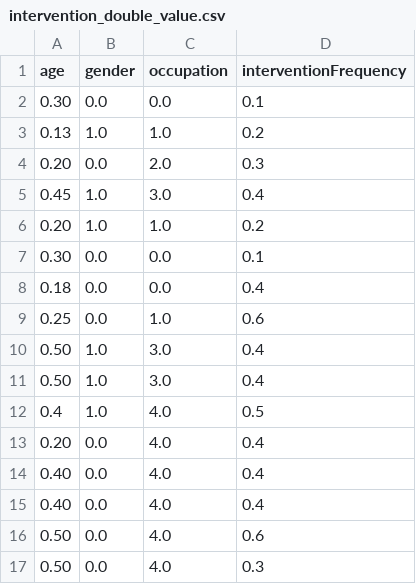
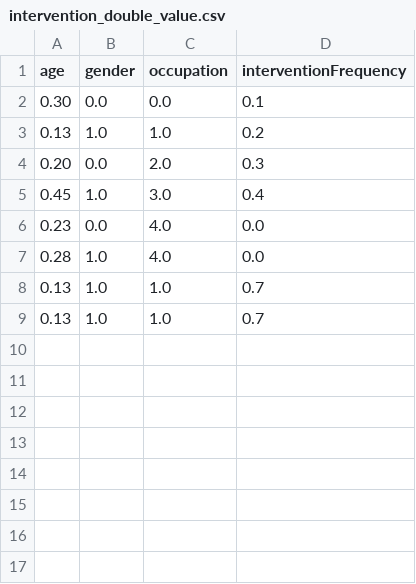
Before and after one commit to tarzx/AgonyAuntNeuralNetworks, a CSV file: InterventionNet/intervention_double_value.csv, drawn as a sheet.

```diff
--- a/InterventionNet/intervention_double_value.csv
+++ b/InterventionNet/intervention_double_value.csv
@@ -5,13 +5,5 @@
 "0.45","1.0","3.0","0.4"
-"0.20","1.0","1.0","0.2"
-"0.30","0.0","0.0","0.1"
-"0.18","0.0","0.0","0.4"
-"0.25","0.0","1.0","0.6"
-"0.50","1.0","3.0","0.4"
-"0.50","1.0","3.0","0.4"
-"0.4","1.0","4.0","0.5"
-"0.20","0.0","4.0","0.4"
-"0.40","0.0","4.0","0.4"
-"0.40","0.0","4.0","0.4"
-"0.50","0.0","4.0","0.6"
-"0.50","0.0","4.0","0.3"
+"0.23","0.0","4.0","0.0"
+"0.28","1.0","4.0","0.0"
+"0.13","1.0","1.0","0.7"
+"0.13","1.0","1.0","0.7"
```
Also changed, not shown: InterventionNet/intervention.csv, InterventionSlotsNet/interventionSlots.csv, 15 other files.
